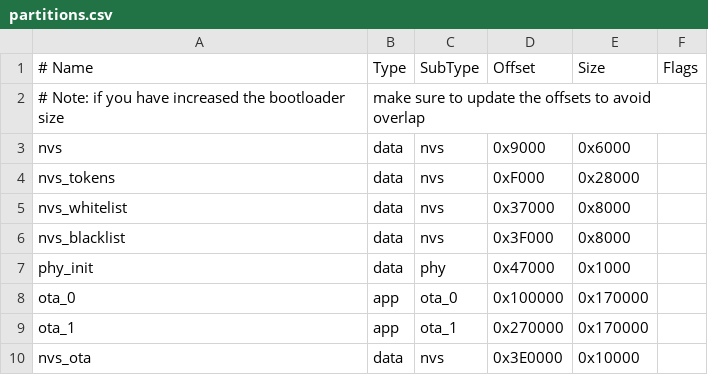
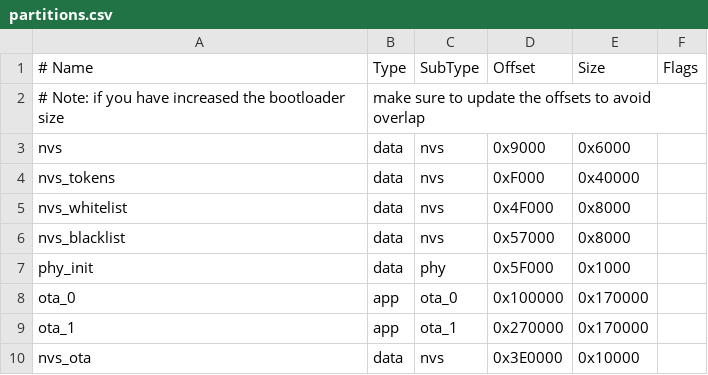
Before and after one commit to tichaonax/esp32-portal-mesh, a CSV file: partitions.csv, drawn as a sheet.

```diff
--- a/partitions.csv
+++ b/partitions.csv
@@ -3,6 +3,6 @@
 nvs,      data, nvs,     0x9000,  0x6000,
-nvs_tokens, data, nvs,   0xF000,  0x28000,
-nvs_whitelist, data, nvs, 0x37000, 0x8000,
-nvs_blacklist, data, nvs, 0x3F000, 0x8000,
-phy_init, data, phy,     0x47000, 0x1000,
+nvs_tokens, data, nvs,   0xF000,  0x40000,
+nvs_whitelist, data, nvs, 0x4F000, 0x8000,
+nvs_blacklist, data, nvs, 0x57000, 0x8000,
+phy_init, data, phy,     0x5F000, 0x1000,
 ota_0,    app,  ota_0,   0x100000, 0x170000,
```
Also changed, not shown: 2 other files.
